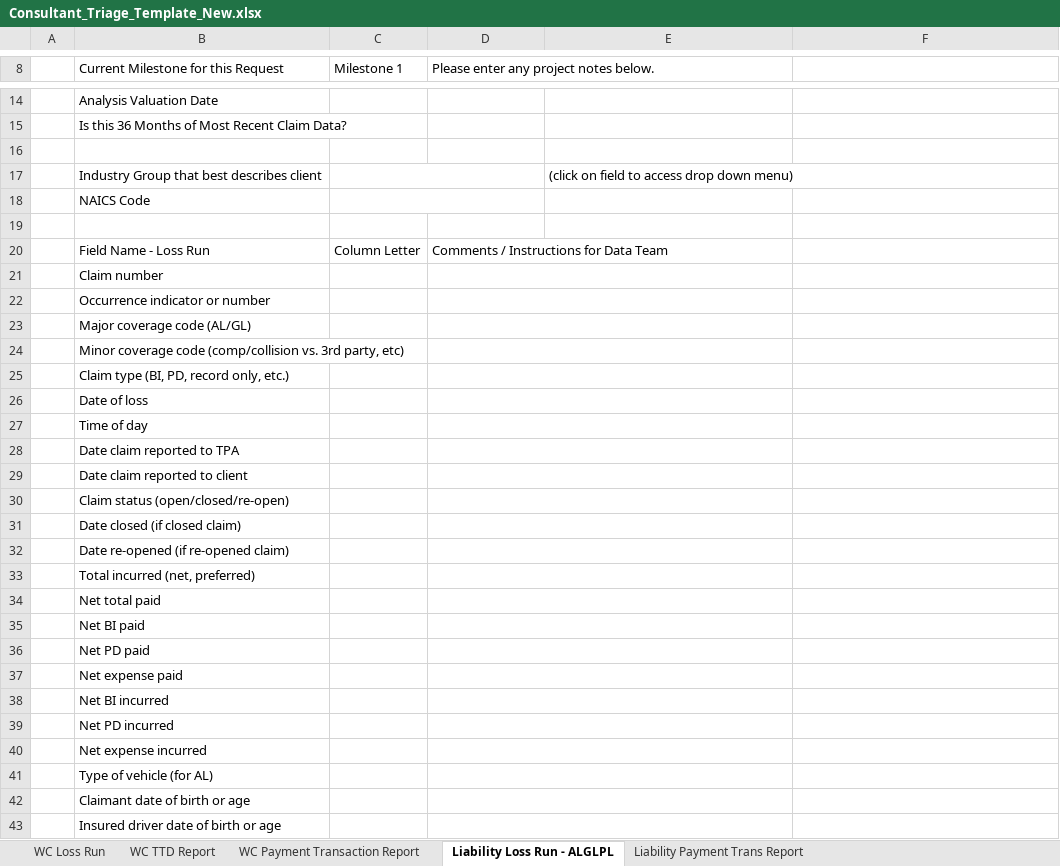
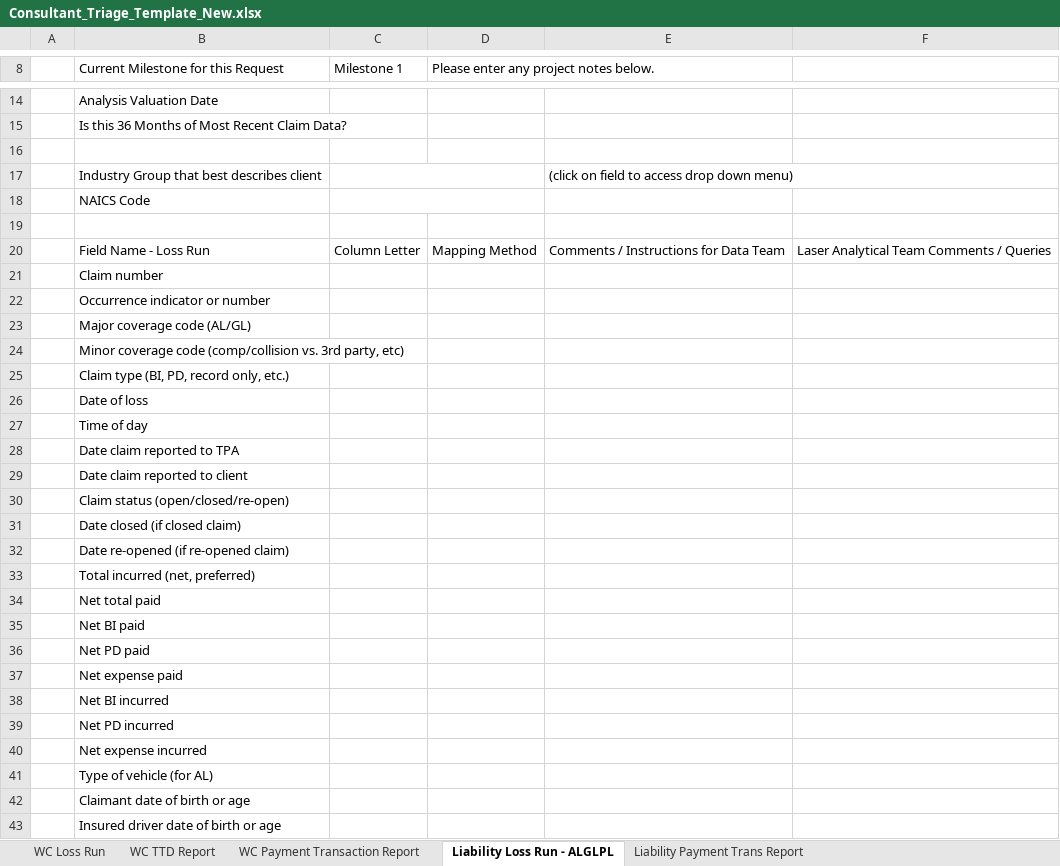
Before and after one commit to jonahstods/test, an Excel workbook: Consultant_Triage_Template_New.xlsx, sheet Liability Loss Run - ALGLPL, drawn as a sheet; only a part is shown, gaps mark what is left out; values as stored, in another font and other column widths than the file's, no cell formats; conditional formats not drawn; the diff covers the shown part only; the diff names each change by its address in the sheet, - before the commit and + after, or states it on an @@ line.

```diff
--- a/Consultant_Triage_Template_New.xlsx (sheet Liability Loss Run - ALGLPL)
+++ b/Consultant_Triage_Template_New.xlsx (sheet Liability Loss Run - ALGLPL)
+E17:F17 merged
-D20: Comments / Instructions for Data Team
+D20: Mapping Method
-D20:E20 merged
-E20: (empty)
+E20: Comments / Instructions for Data Team
-F20: (empty)
+F20: Laser Analytical Team Comments / Queries
-D21:E21 merged
-D22:E22 merged
-D23:E23 merged
-D24:E24 merged
-D25:E25 merged
-D26:E26 merged
-D27:E27 merged
-D28:E28 merged
-D29:E29 merged
-D30:E30 merged
-D31:E31 merged
-D32:E32 merged
-D33:E33 merged
-D34:E34 merged
-D35:E35 merged
-D36:E36 merged
-D37:E37 merged
-D38:E38 merged
-D39:E39 merged
-D40:E40 merged
-D41:E41 merged
-D42:E42 merged
-D43:E43 merged
```
Also changed, not shown: merged cells elsewhere in this sheet, sheet WC Loss Run, sheet WC Payment Transaction Report, sheet WC TTD Report, sheet Liability Payment Trans Report, cell formats, formulas that keep their value, charts or pictures, 2 other files.
